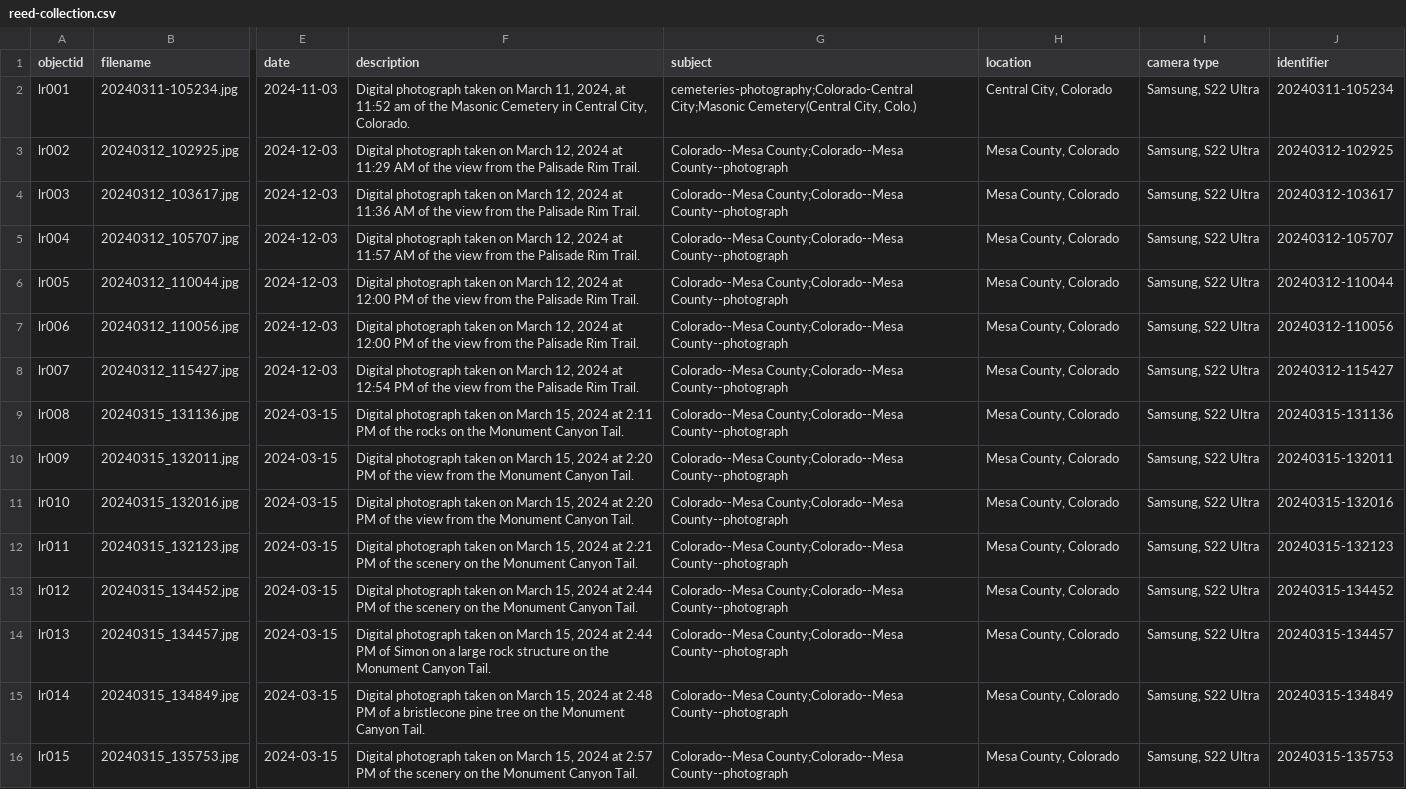
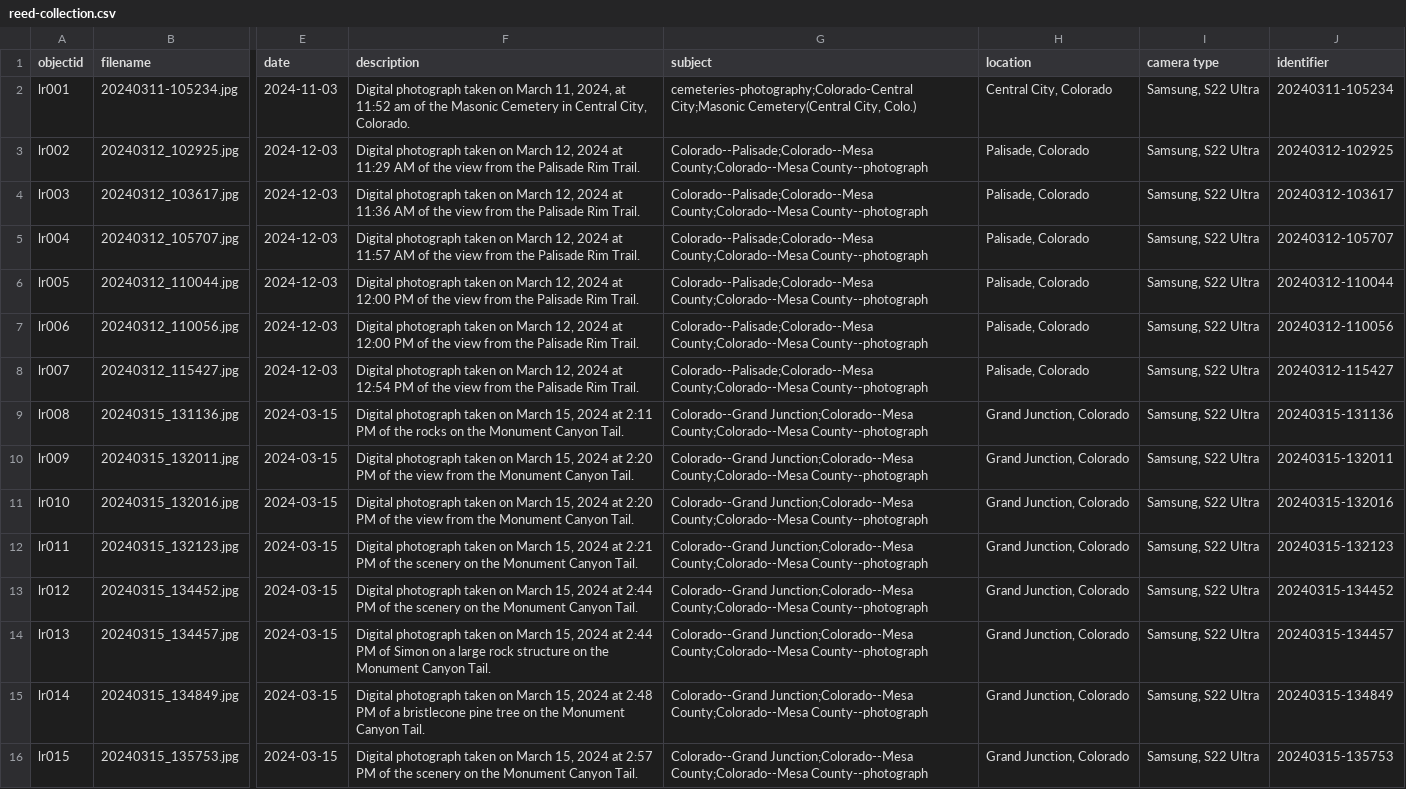
Before and after one commit to llreed14/reed-collection, a CSV file: _data/reed-collection.csv, drawn as a sheet; only a part is shown, gaps mark what is left out; the diff names each change by its address in the sheet, - before the commit and + after, or states it on an @@ line.

Commit message:
Add metadata

```diff
--- a/_data/reed-collection.csv
+++ b/_data/reed-collection.csv
-G3:G8 (subject): Colorado--Mesa County;Colorado--Mesa County--photograph
+G3:G8 (subject): Colorado--Palisade;Colorado--Mesa County;Colorado--Mesa County--photograph
-H3:H8 (location): Mesa County, Colorado
+H3:H8 (location): Palisade, Colorado
-G9:G16 (subject): Colorado--Mesa County;Colorado--Mesa County--photograph
+G9:G16 (subject): Colorado--Grand Junction;Colorado--Mesa County;Colorado--Mesa County--photograph
-H9:H16 (location): Mesa County, Colorado
+H9:H16 (location): Grand Junction, Colorado
```
